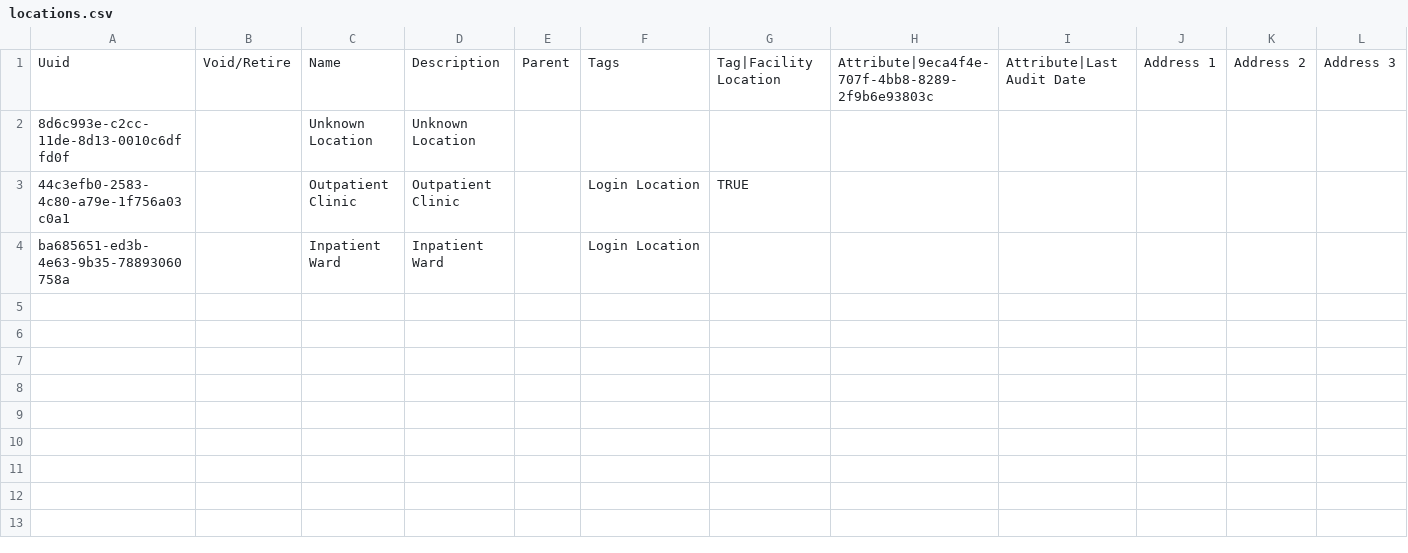
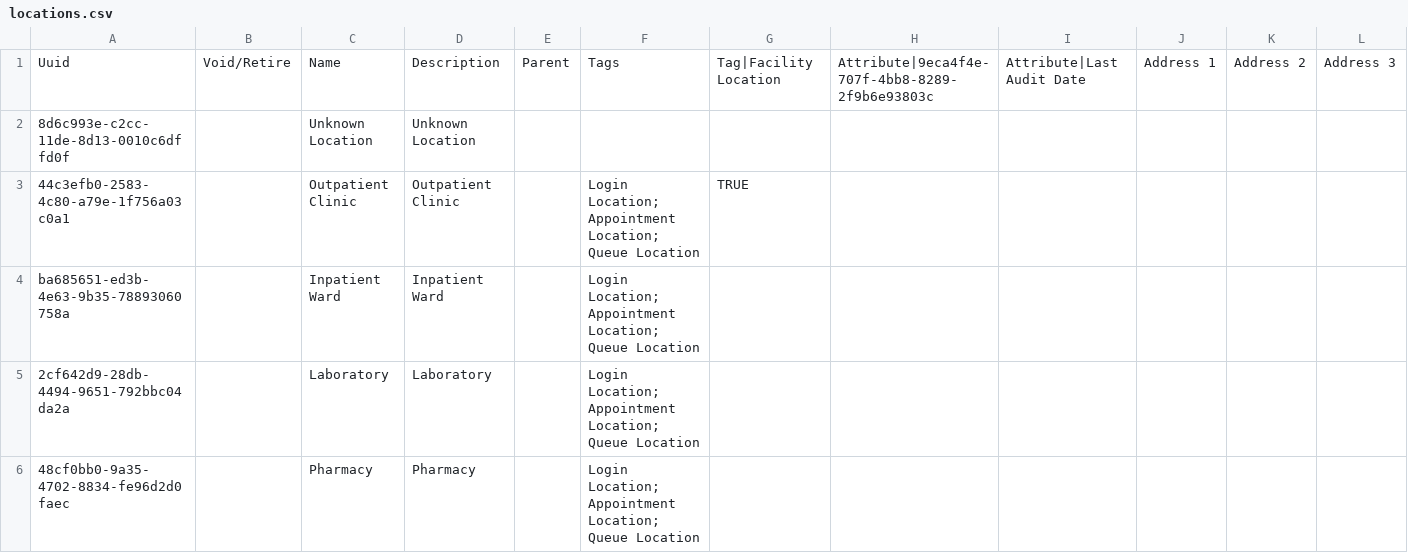
Before and after one commit to PiusKariuki/eHospital2.0, a CSV file: distro/configuration/locations/locations.csv, drawn as a sheet; only a part is shown; rows hold the shown columns only; the diff covers the shown part only; the diff names each change by its address in the sheet, - before the commit and + after, or states it on an @@ line.

```diff
--- a/distro/configuration/locations/locations.csv
+++ b/distro/configuration/locations/locations.csv
-F3:F4: Login Location
+F3:F4: Login Location; Appointment Location; Queue Location
+row 5: 2cf642d9-28db-4494-9651-792bbc04da2a |  | Laboratory | Laboratory |  | Login Location; Appointment Location; Queue Location
+row 6: 48cf0bb0-9a35-4702-8834-fe96d2d0faec |  | Pharmacy | Pharmacy |  | Login Location; Appointment Location; Queue Location
```
Also changed, not shown: 3 added rows elsewhere in this file, distro/configuration/visittypes/visittypes.csv.
